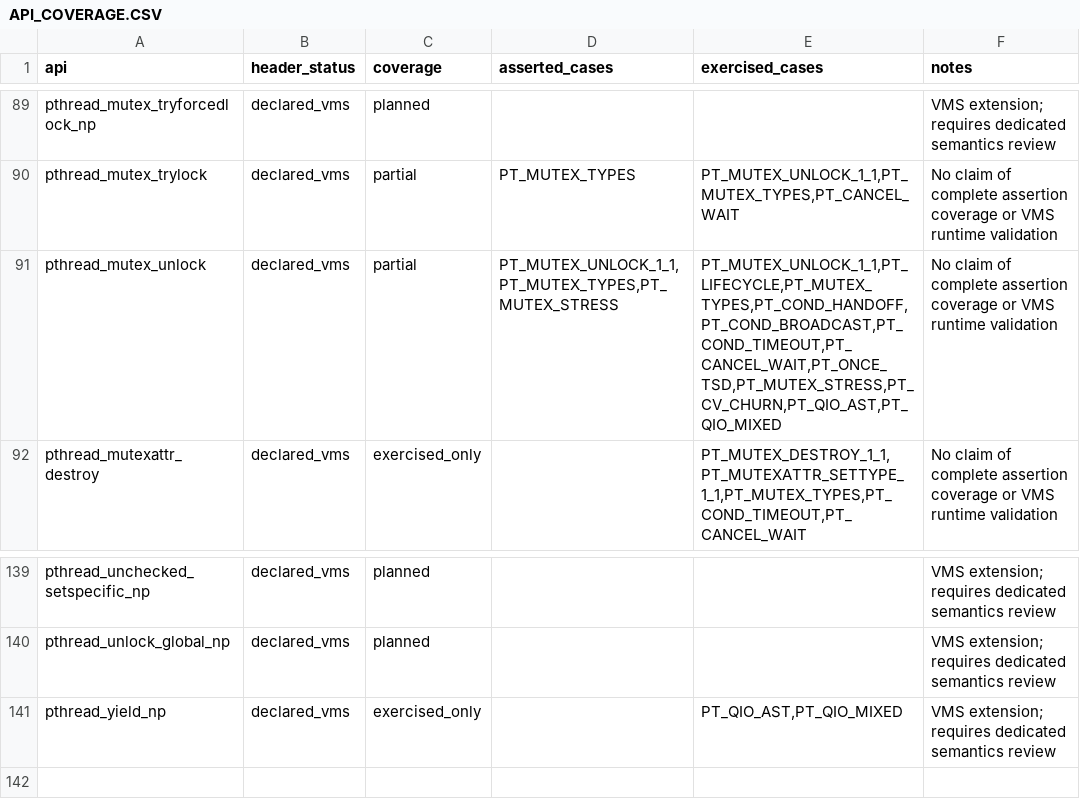
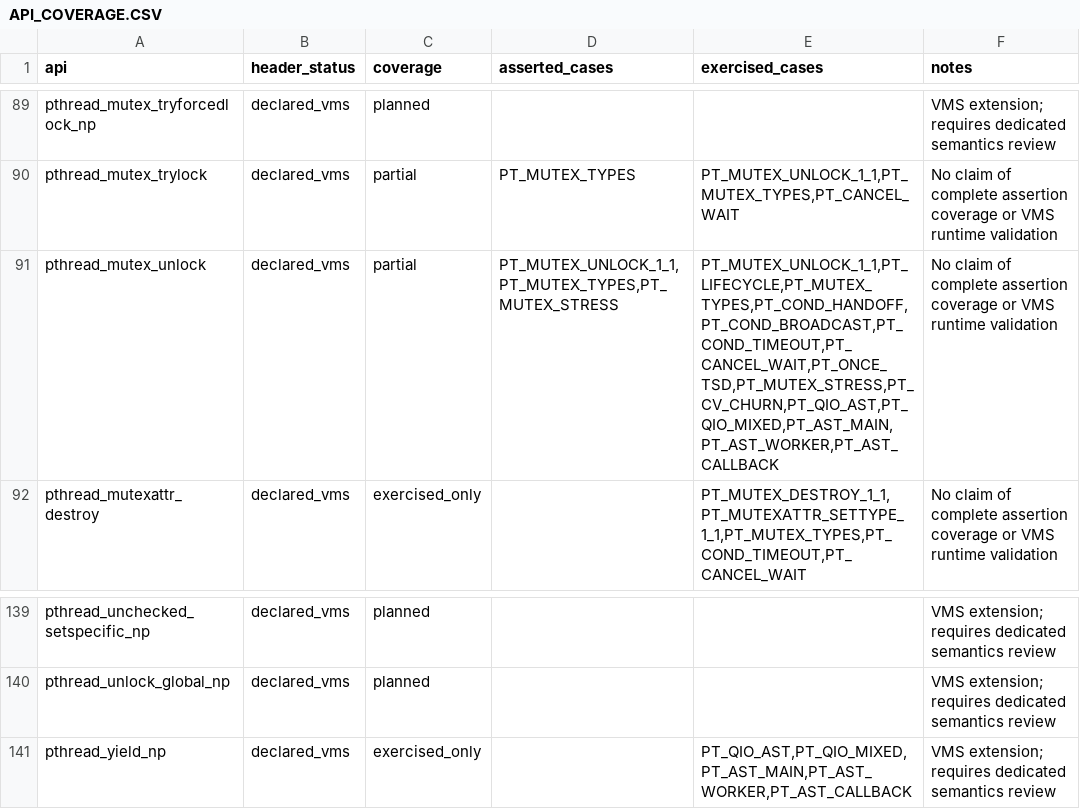
Before and after one commit to iamcamiel/open-posix-testsuite-openvms, a CSV file: testcases/open_posix_testsuite/openvms/API_COVERAGE.CSV, drawn as a sheet; only a part is shown, gaps mark what is left out; the diff covers the shown part only.

```diff
--- a/testcases/open_posix_testsuite/openvms/API_COVERAGE.CSV
+++ b/testcases/open_posix_testsuite/openvms/API_COVERAGE.CSV
@@ -90,3 +90,3 @@ pthread_mutex_tryforcedlock_np,declared_vms,planned,,,VMS extension; requires de
 pthread_mutex_trylock,declared_vms,partial,PT_MUTEX_TYPES,"PT_MUTEX_UNLOCK_1_1,PT_MUTEX_TYPES,PT_CANCEL_WAIT",No claim of complete assertion coverage or VMS runtime validation
-pthread_mutex_unlock,declared_vms,partial,"PT_MUTEX_UNLOCK_1_1,PT_MUTEX_TYPES,PT_MUTEX_STRESS","PT_MUTEX_UNLOCK_1_1,PT_LIFECYCLE,PT_MUTEX_TYPES,PT_COND_HANDOFF,PT_COND_BROADCAST,PT_COND_TIMEOUT,PT_CANCEL_WAIT,PT_ONCE_TSD,PT_MUTEX_STRESS,PT_CV_CHURN,PT_QIO_AST,PT_QIO_MIXED",No claim of complete assertion coverage or VMS runtime validation
+pthread_mutex_unlock,declared_vms,partial,"PT_MUTEX_UNLOCK_1_1,PT_MUTEX_TYPES,PT_MUTEX_STRESS","PT_MUTEX_UNLOCK_1_1,PT_LIFECYCLE,PT_MUTEX_TYPES,PT_COND_HANDOFF,PT_COND_BROADCAST,PT_COND_TIMEOUT,PT_CANCEL_WAIT,PT_ONCE_TSD,PT_MUTEX_STRESS,PT_CV_CHURN,PT_QIO_AST,PT_QIO_MIXED,PT_AST_MAIN,PT_AST_WORKER,PT_AST_CALLBACK",No claim of complete assertion coverage or VMS runtime validation
 pthread_mutexattr_destroy,declared_vms,exercised_only,,"PT_MUTEX_DESTROY_1_1,PT_MUTEXATTR_SETTYPE_1_1,PT_MUTEX_TYPES,PT_COND_TIMEOUT,PT_CANCEL_WAIT",No claim of complete assertion coverage or VMS runtime validation
@@ -140,2 +140,2 @@ pthread_unchecked_setspecific_np,declared_vms,planned,,,VMS extension; requires
 pthread_unlock_global_np,declared_vms,planned,,,VMS extension; requires dedicated semantics review
-pthread_yield_np,declared_vms,exercised_only,,"PT_QIO_AST,PT_QIO_MIXED",VMS extension; requires dedicated semantics review
+pthread_yield_np,declared_vms,exercised_only,,"PT_QIO_AST,PT_QIO_MIXED,PT_AST_MAIN,PT_AST_WORKER,PT_AST_CALLBACK",VMS extension; requires dedicated semantics review
```
Also changed, not shown: 8 edited cells elsewhere in this file, 10 other files.
